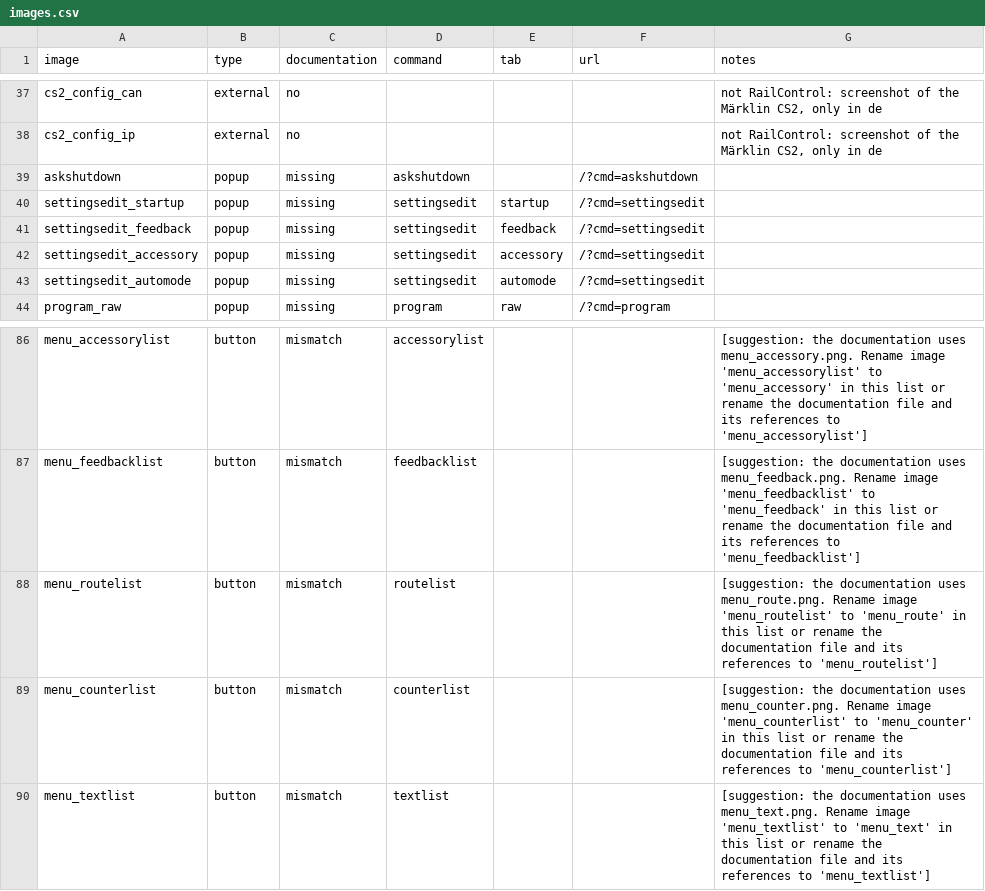
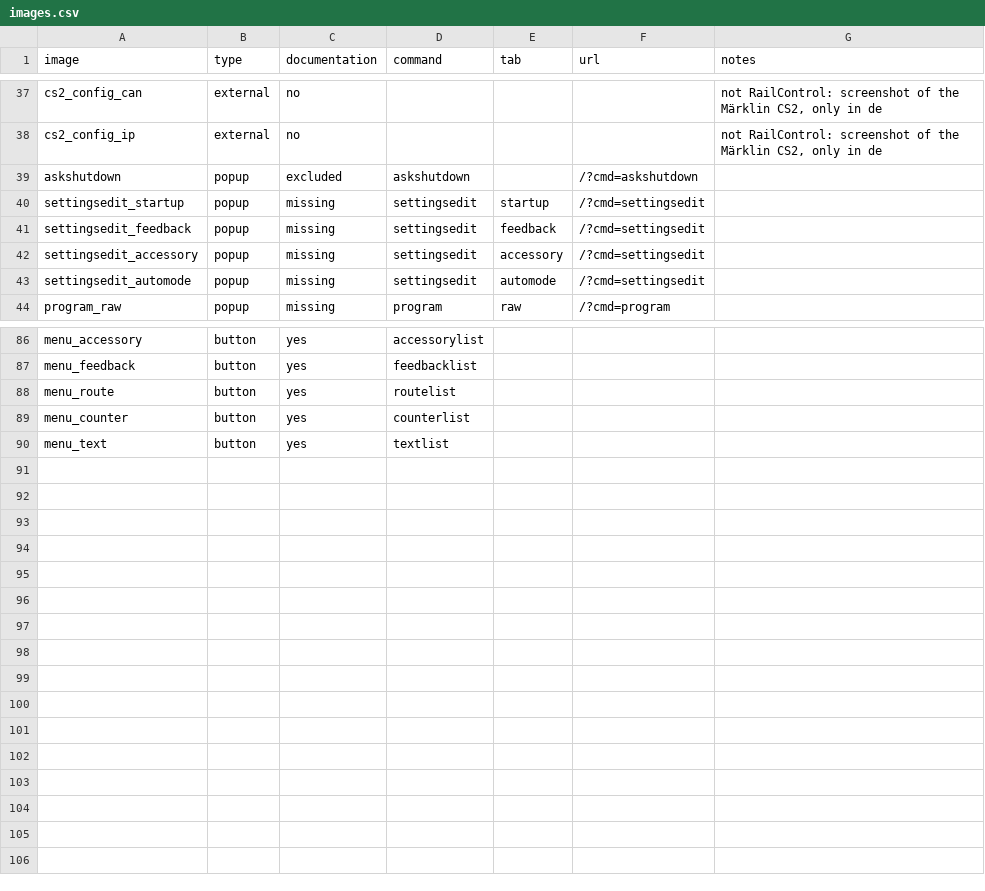
Before and after one commit to teddych/railcontrol, a CSV file: tools/screenshots/images.csv, drawn as a sheet; only a part is shown, gaps mark what is left out; removed rows and columns are numbered as before the commit, all else as after; the diff covers the shown part only; the diff names each change by its address in the sheet, - before the commit and + after, or states it on an @@ line.

Commit message:
Rename track cluster to track group and remove menu_street.png

```diff
--- a/tools/screenshots/images.csv
+++ b/tools/screenshots/images.csv
-C39 (documentation): missing
+C39 (documentation): excluded
-A86 (image): menu_accessorylist
+A86 (image): menu_accessory
-C86:C89 (documentation): mismatch
+C86:C89 (documentation): yes
-G86 (notes): [suggestion: the documentation uses menu_accessory.png. Rename image 'menu_accessorylist' to 'menu_accessory' in this list or rename the documentation file and its references to 'menu_accessorylist']
+G86 (notes): (empty)
-A87 (image): menu_feedbacklist
+A87 (image): menu_feedback
-G87 (notes): [suggestion: the documentation uses menu_feedback.png. Rename image 'menu_feedbacklist' to 'menu_feedback' in this list or rename the documentation file and its references to 'menu_feedbacklist']
+G87 (notes): (empty)
-A88 (image): menu_routelist
+A88 (image): menu_route
-G88 (notes): [suggestion: the documentation uses menu_route.png. Rename image 'menu_routelist' to 'menu_route' in this list or rename the documentation file and its references to 'menu_routelist']
+G88 (notes): (empty)
-A89 (image): menu_counterlist
+A89 (image): menu_counter
-G89 (notes): [suggestion: the documentation uses menu_counter.png. Rename image 'menu_counterlist' to 'menu_counter' in this list or rename the documentation file and its references to 'menu_counterlist']
+G89 (notes): (empty)
-row 90: menu_textlist | button | mismatch | textlist |  |  | [suggestion: the documentation uses menu_text.png. Rename image 'menu_textlist' to 'menu_text' in this list or rename the documentation file and its references to 'menu_textlist']
+row 90: menu_text | button | yes | textlist
```
Also changed, not shown: 7 added rows, 7 removed rows and 21 edited cells elsewhere in this file, 6 other files.
